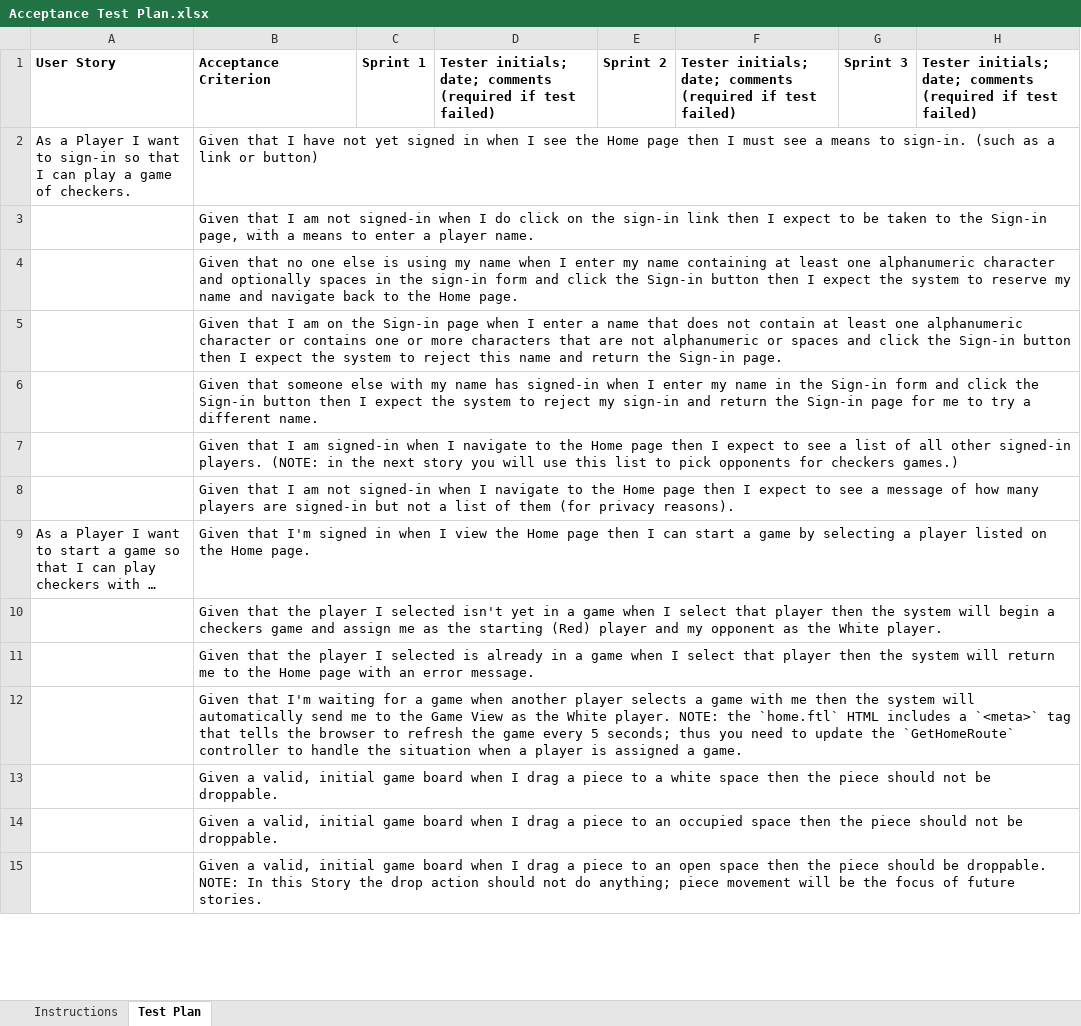
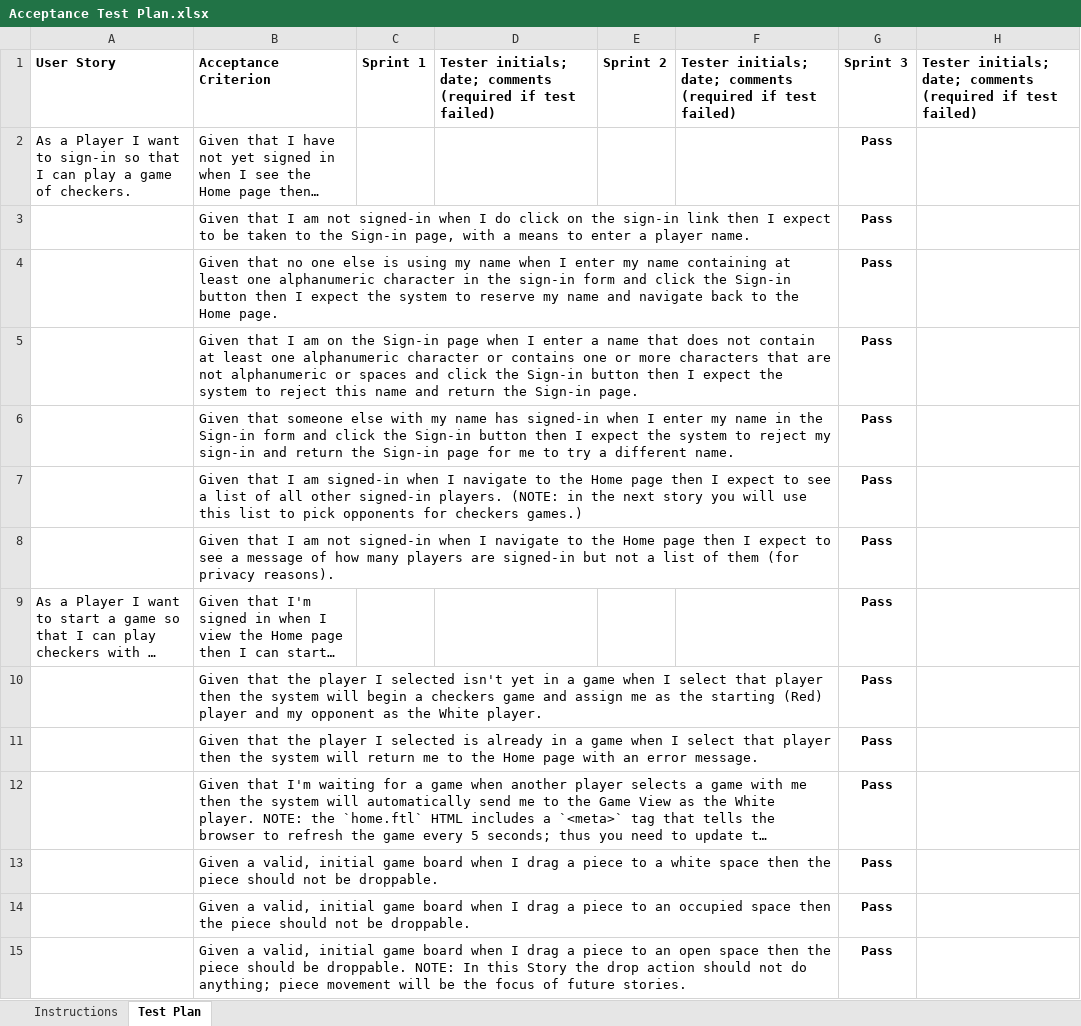
Before and after one commit to cmr6689/WebCheckers, an Excel workbook: etc/Acceptance Test Plan.xlsx, sheet Test Plan, drawn as a sheet; only a part is shown; long unchanged cells end in …; values as stored, in another font and other column widths than the file's, no borders; conditional formats not drawn; removed rows and columns are numbered as before the commit, all else as after; the diff covers the shown part only; the diff names each change by its address in the sheet, - before the commit and + after, or states it on an @@ line.

Commit message:
designDoc stuff

```diff
--- a/etc/Acceptance Test Plan.xlsx (sheet Test Plan)
+++ b/etc/Acceptance Test Plan.xlsx (sheet Test Plan)
-G2:G3: (empty)
+G2:G3: Pass
-row 4:  | Given that no one else is using my name when I enter my name containing at least one alphanumeric character and optionally spaces in the sign-in form and click the Sign-in button then I expect the system to reserve my name and navigate back to the Home page.
+row 4:  | Given that no one else is using my name when I enter my name containing at least one alphanumeric character in the sign-in form and click the Sign-in button then I expect the system to reserve my name and navigate back to the Home page. |  |  |  |  | Pass
-G5:G15: (empty)
+G5:G15: Pass
```
Also changed, not shown: 19 added rows, 19 removed rows, 29 edited cells and cell formats elsewhere in this sheet.
